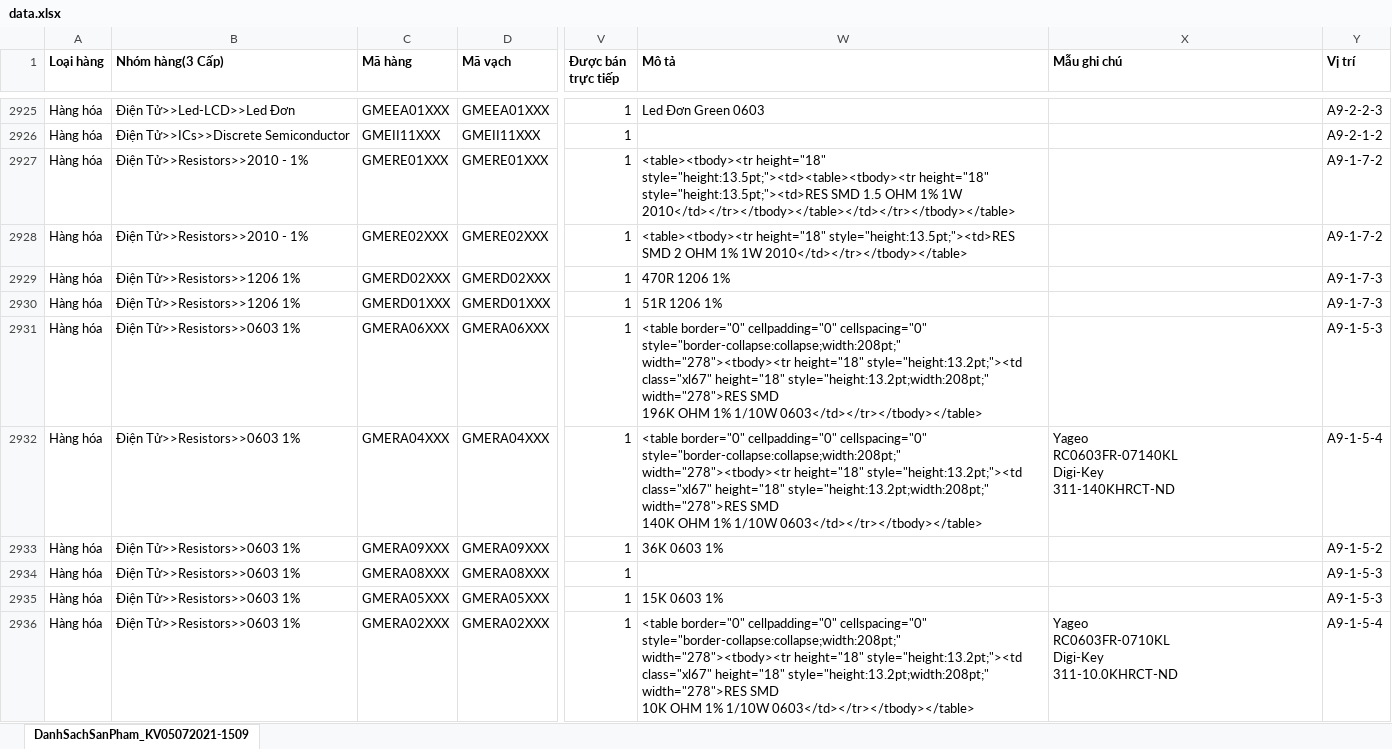
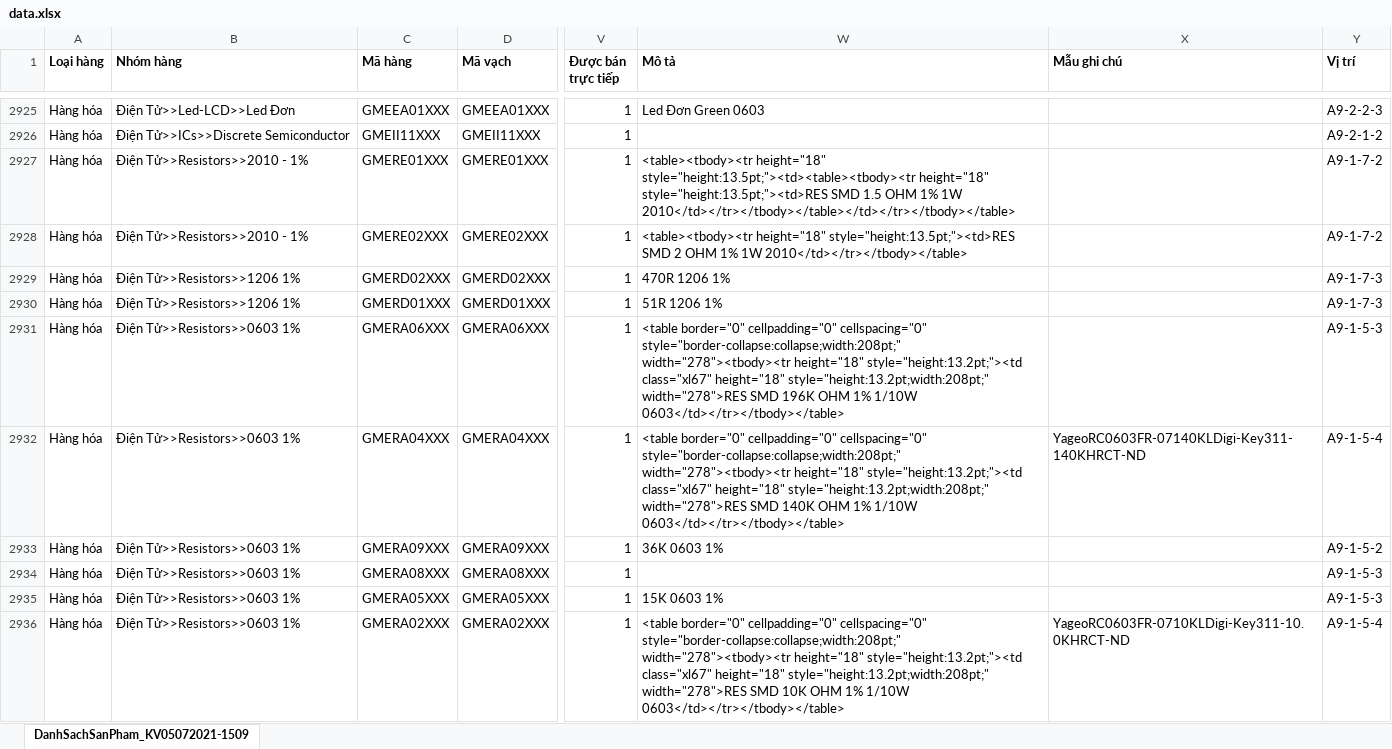
Before and after one commit to khoaNgSoftwareGremsy/firebase, an Excel workbook: data.xlsx, sheet DanhSachSanPham_KV05072021-1509, drawn as a sheet; only a part is shown, gaps mark what is left out; values as stored, in another font and other column widths than the file's, no borders; table styles not drawn; ↵ is a line break in a cell; the diff covers the shown part only; the diff names each change by its address in the sheet, - before the commit and + after, or states it on an @@ line.

```diff
--- a/data.xlsx (sheet DanhSachSanPham_KV05072021-1509)
+++ b/data.xlsx (sheet DanhSachSanPham_KV05072021-1509)
-B1: Nhóm hàng(3 Cấp)
+B1: Nhóm hàng
-W2931 (Mô tả): …1/10W 0603</td></tr></tbody></table>
+W2931 (Mô tả): …1/10W 0603</td></tr></tbody></table>
-W2932 (Mô tả): …1/10W 0603</td></tr></tbody></table>
+W2932 (Mô tả): …1/10W 0603</td></tr></tbody></table>
-X2932 (Mẫu ghi chú): Yageo ↵ RC0603FR-07140KL ↵ Digi-Key ↵ 311-140KHRCT-ND
+X2932 (Mẫu ghi chú): YageoRC0603FR-07140KLDigi-Key311-140KHRCT-ND
-W2936 (Mô tả): …1/10W 0603</td></tr></tbody></table>
+W2936 (Mô tả): …1/10W 0603</td></tr></tbody></table>
-X2936 (Mẫu ghi chú): Yageo ↵ RC0603FR-0710KL ↵ Digi-Key ↵ 311-10.0KHRCT-ND
+X2936 (Mẫu ghi chú): YageoRC0603FR-0710KLDigi-Key311-10.0KHRCT-ND
```
Also changed, not shown: 76 edited cells elsewhere in this sheet, 5 other files.
